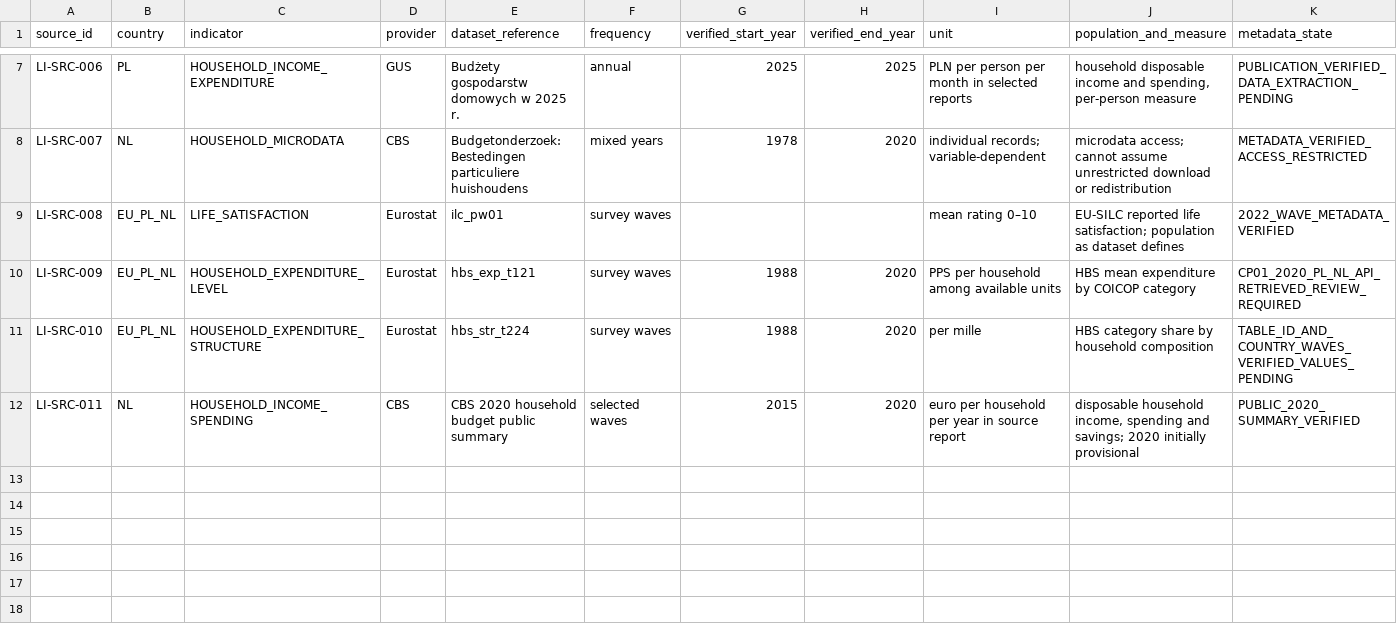
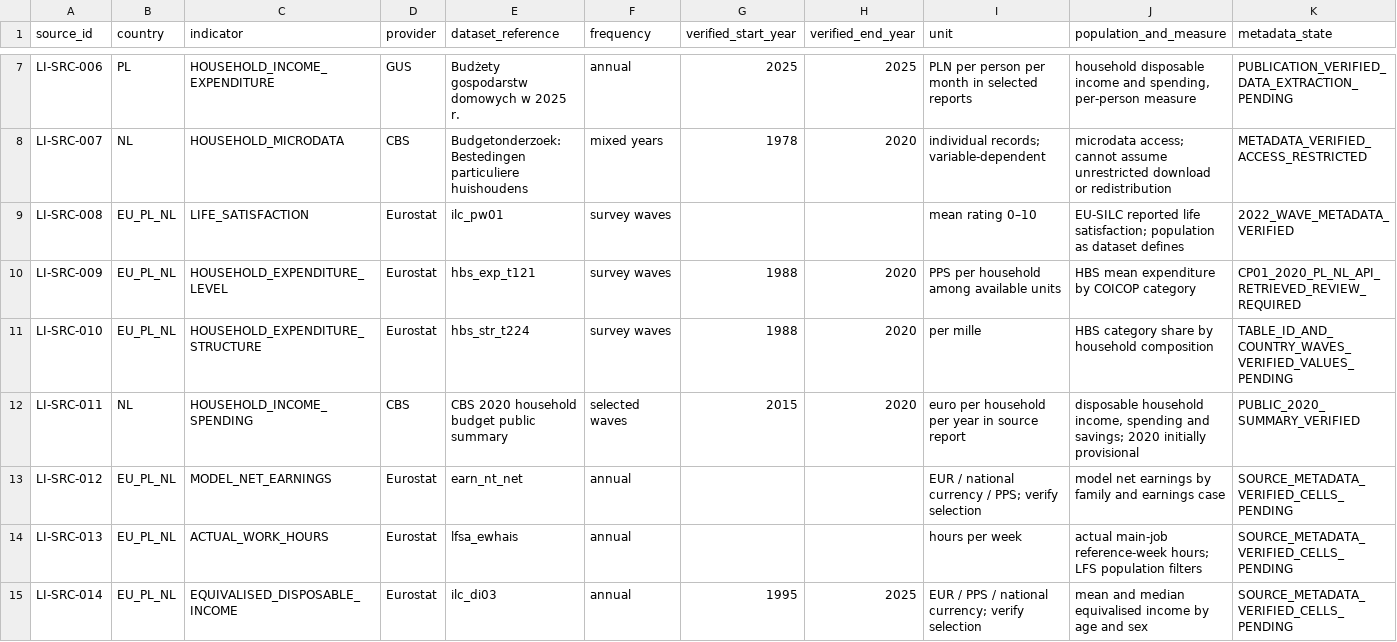
Before and after one commit to martynio/LivingIndex, a CSV file: docs/research/SOURCE_REGISTRY.csv, drawn as a sheet; only a part is shown, gaps mark what is left out; rows hold the shown columns only; the diff names each change by its address in the sheet, - before the commit and + after, or states it on an @@ line.

```diff
--- a/docs/research/SOURCE_REGISTRY.csv
+++ b/docs/research/SOURCE_REGISTRY.csv
+row 13: LI-SRC-012 | EU_PL_NL | MODEL_NET_EARNINGS | Eurostat | earn_nt_net | annual |  |  | EUR / national currency / PPS; verify selection | model net earnings by family and earnings case | SOURCE_METADATA_VERIFIED_CELLS_PENDING
+row 14: LI-SRC-013 | EU_PL_NL | ACTUAL_WORK_HOURS | Eurostat | lfsa_ewhais | annual |  |  | hours per week | actual main-job reference-week hours; LFS population filters | SOURCE_METADATA_VERIFIED_CELLS_PENDING
+row 15: LI-SRC-014 | EU_PL_NL | EQUIVALISED_DISPOSABLE_INCOME | Eurostat | ilc_di03 | annual | 1995 | 2025 | EUR / PPS / national currency; verify selection | mean and median equivalised income by age and sex | SOURCE_METADATA_VERIFIED_CELLS_PENDING
```
Also changed, not shown: 9 other files.
